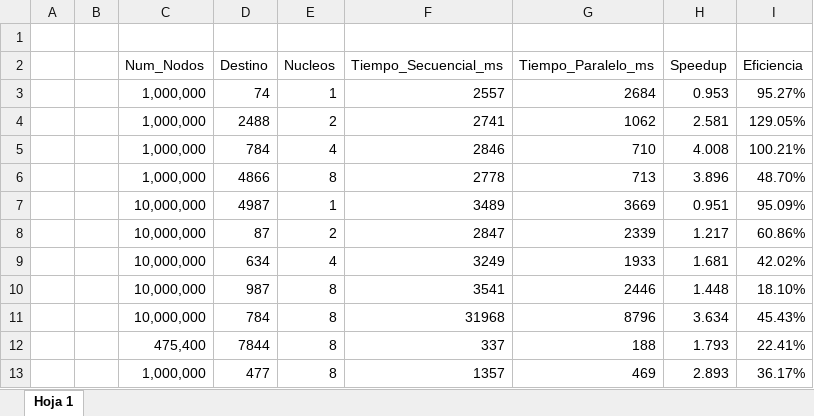
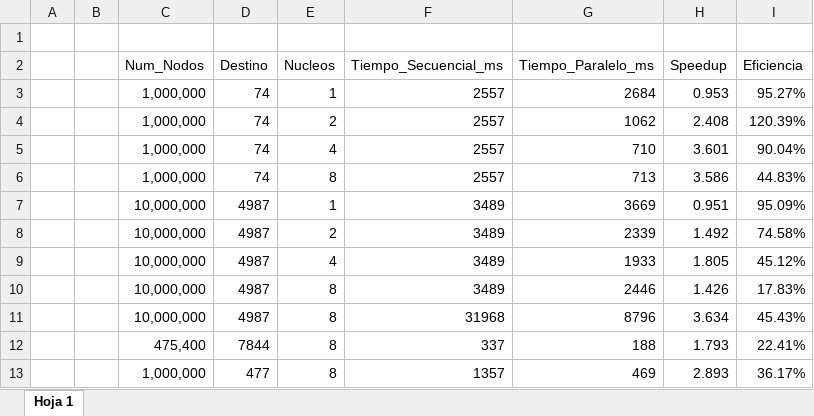
Before and after one commit to Eduardo04alv/paralela-proyecto-final, an Excel workbook: metrics/metricas.xlsx, sheet Hoja 1, drawn as a sheet; values as stored, in another font and other column widths than the file's, no borders; charts and pictures not drawn; removed rows and columns are numbered as before the commit, all else as after; the diff names each change by its address in the sheet, - before the commit and + after, or states it on an @@ line.

Commit message:
subiendo grafica

```diff
--- a/metrics/metricas.xlsx (sheet Hoja 1)
+++ b/metrics/metricas.xlsx (sheet Hoja 1)
-row 4:  |  | 1,000,000 | 2488 | 2 | 2741 | 1062 | 2.581 | 129.05%
-row 5:  |  | 1,000,000 | 784 | 4 | 2846 | 710 | 4.008 | 100.21%
-row 6:  |  | 1,000,000 | 4866 | 8 | 2778 | 713 | 3.896 | 48.70%
+row 4:  |  | 1,000,000 | 74 | 2 | 2557 | 1062 | 2.408 | 120.39%
+row 5:  |  | 1,000,000 | 74 | 4 | 2557 | 710 | 3.601 | 90.04%
+row 6:  |  | 1,000,000 | 74 | 8 | 2557 | 713 | 3.586 | 44.83%
-row 8:  |  | 10,000,000 | 87 | 2 | 2847 | 2339 | 1.217 | 60.86%
-row 9:  |  | 10,000,000 | 634 | 4 | 3249 | 1933 | 1.681 | 42.02%
-row 10:  |  | 10,000,000 | 987 | 8 | 3541 | 2446 | 1.448 | 18.10%
+row 8:  |  | 10,000,000 | 4987 | 2 | 3489 | 2339 | 1.492 | 74.58%
+row 9:  |  | 10,000,000 | 4987 | 4 | 3489 | 1933 | 1.805 | 45.12%
+row 10:  |  | 10,000,000 | 4987 | 8 | 3489 | 2446 | 1.426 | 17.83%
-D11 (Destino): 784
+D11 (Destino): 4987
```
Also changed, not shown: charts or pictures.
